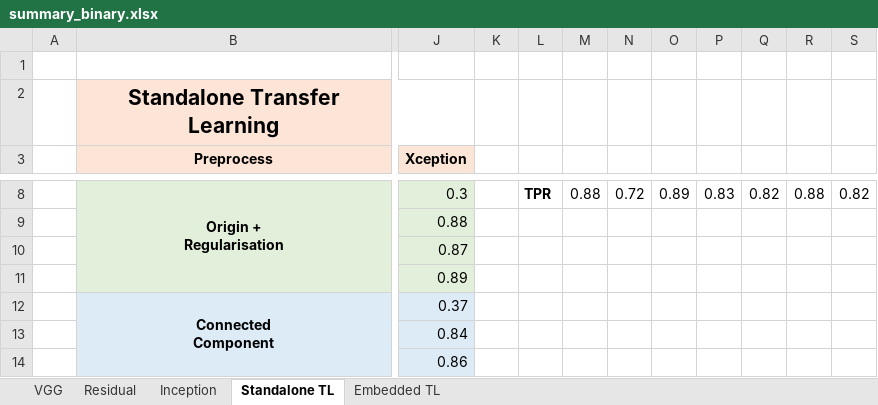
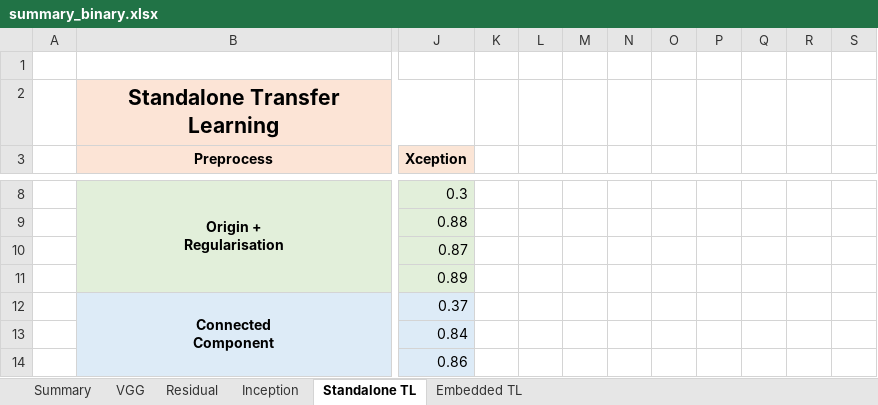
Before and after one commit to Ramray753/UOM-MAST90106-Group-26, an Excel workbook: Summary/summary_binary.xlsx, sheet Standalone TL, drawn as a sheet; only a part is shown, gaps mark what is left out; values as stored, in another font and other column widths than the file's, no borders; the diff covers the shown part only; the diff names each change by its address in the sheet, - before the commit and + after, or states it on an @@ line.

Commit message:
update summary

```diff
--- a/Summary/summary_binary.xlsx (sheet Standalone TL)
+++ b/Summary/summary_binary.xlsx (sheet Standalone TL)
+sheet tab: Summary
-L8: TPR
+L8: (empty)
-M8: 0.88
+M8: (empty)
-N8: 0.72
+N8: (empty)
-O8: 0.89
+O8: (empty)
-P8: 0.83
+P8: (empty)
-Q8: 0.82
+Q8: (empty)
-R8: 0.88
+R8: (empty)
-S8: 0.82
+S8: (empty)
```
Also changed, not shown: 31 edited cells elsewhere in this sheet, Summary/summary_multinomial.xlsx.
